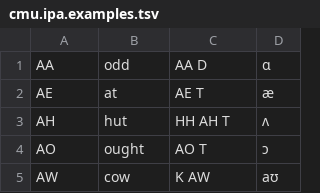
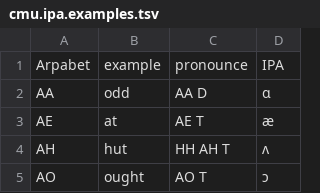
Before and after one commit to matthewmorrone/cmudict-ipa, a TSV file: cmu.ipa.examples.tsv, drawn as a sheet; only a part is shown; the shorter side is filled out with more unchanged rows; the diff names each change by its address in the sheet, - before the commit and + after, or states it on an @@ line.

Commit message:
Update cmu.ipa.examples.tsv

```diff
--- a/cmu.ipa.examples.tsv
+++ b/cmu.ipa.examples.tsv
+row 1: Arpabet | example | pronounce | IPA
```
